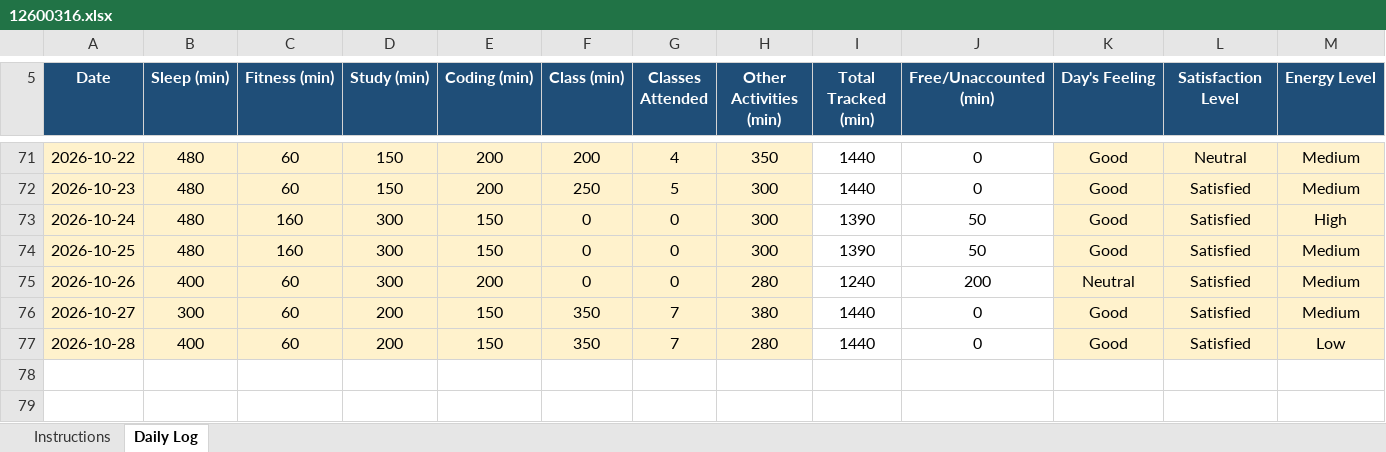
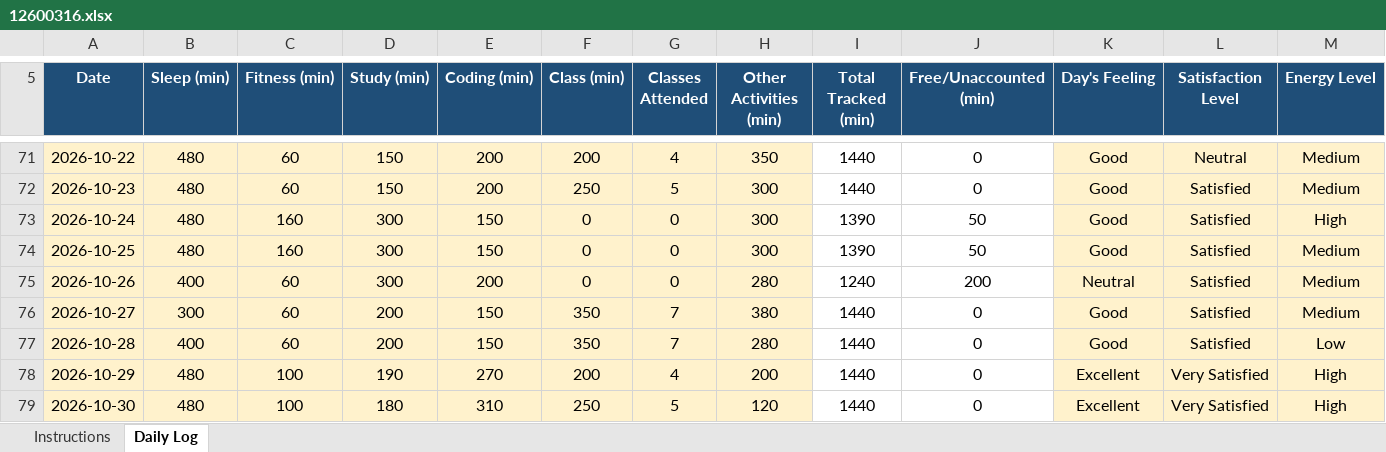
Before and after one commit to eZpiyush/CAP776, an Excel workbook: 12600316.xlsx, sheet Daily Log, drawn as a sheet; only a part is shown, gaps mark what is left out; values as stored, in another font and other column widths than the file's, no borders; conditional formats not drawn; rows hold the shown columns only; the diff names each change by its address in the sheet, - before the commit and + after, or states it on an @@ line.

Commit message:
update of 3oth October

```diff
--- a/12600316.xlsx (sheet Daily Log)
+++ b/12600316.xlsx (sheet Daily Log)
+row 78: 2026-10-29 | 480 | 100 | 190 | 270 | 200 | 4 | 200 | 1440 | 0 | Excellent | Very Satisfied | High
+row 79: 2026-10-30 | 480 | 100 | 180 | 310 | 250 | 5 | 120 | 1440 | 0 | Excellent | Very Satisfied | High
```
